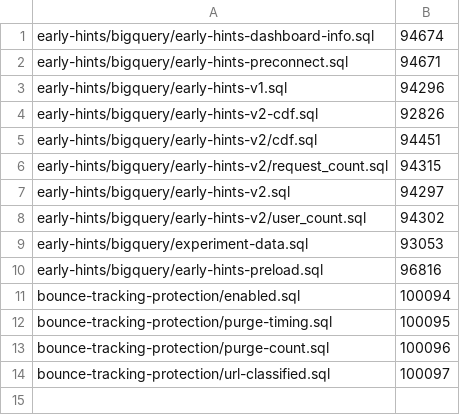
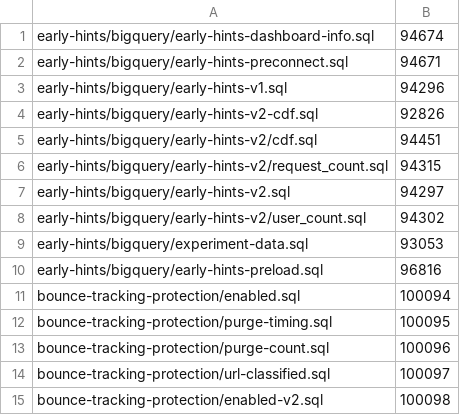
Before and after one commit to mb/scripts, a TSV file: query_list.tsv, drawn as a sheet; the diff names each change by its address in the sheet, - before the commit and + after, or states it on an @@ line.

Commit message:
Add fix for btp queries and add new enabled metric

```diff
--- a/query_list.tsv
+++ b/query_list.tsv
+row 15: bounce-tracking-protection/enabled-v2.sql | 100098
```
Also changed, not shown: 5 other files.
